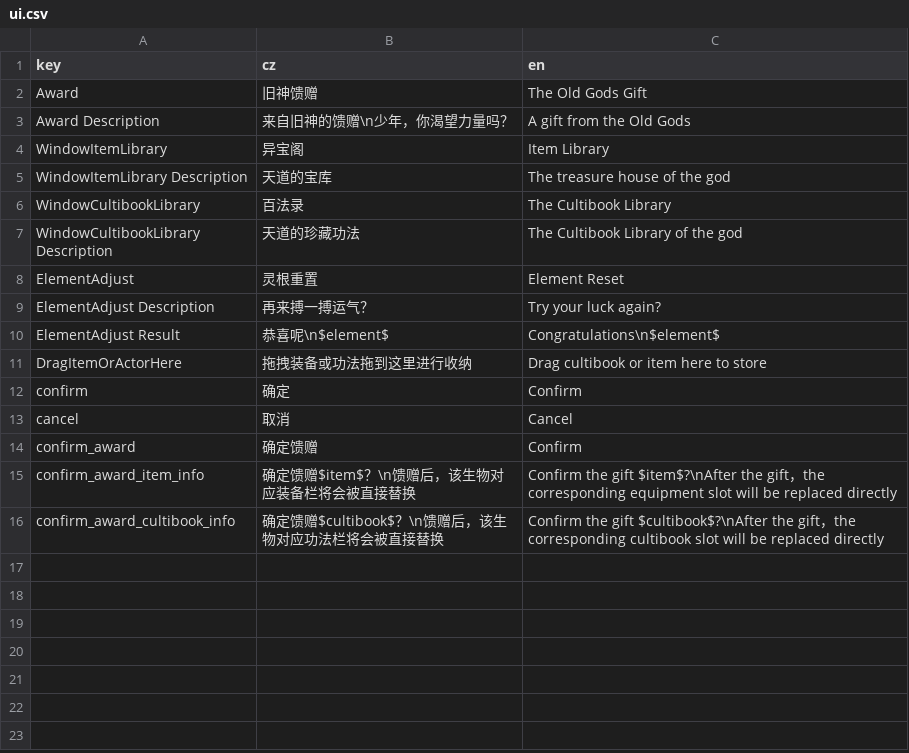
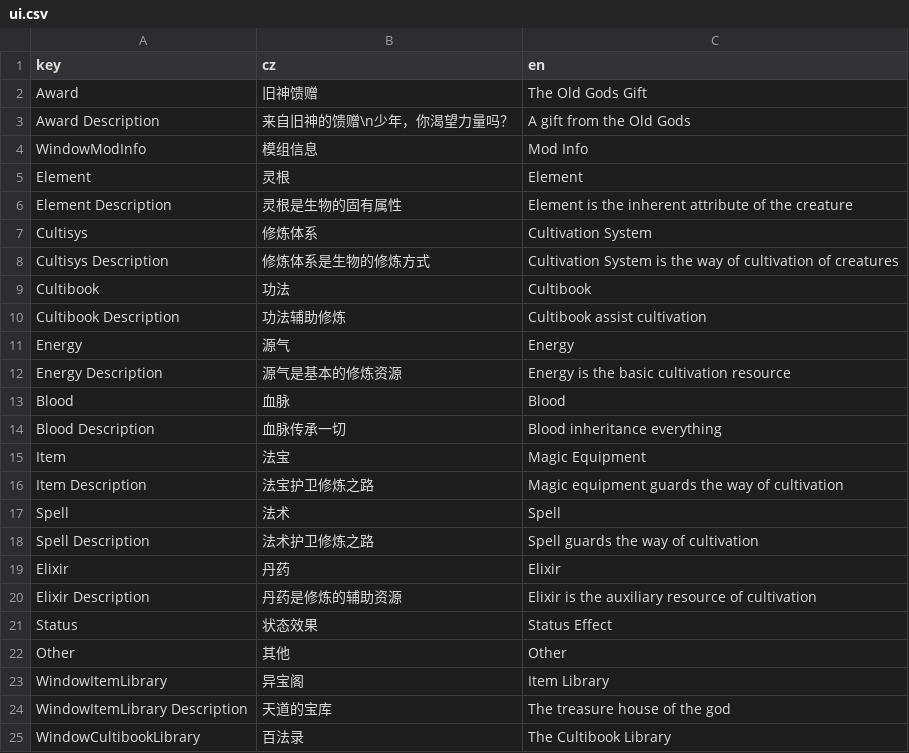
Before and after one commit to inmny/Cultivation-Way-Core, a CSV file: Locales/ui.csv, drawn as a sheet; only a part is shown; the shorter side is filled out with more unchanged rows; the diff covers the shown part only; the diff names each change by its address in the sheet, - before the commit and + after, or states it on an @@ line.

```diff
--- a/Locales/ui.csv
+++ b/Locales/ui.csv
+row 4: WindowModInfo | 模组信息 | Mod Info
+row 5: Element | 灵根 | Element
+row 6: Element Description | 灵根是生物的固有属性 | Element is the inherent attribute of the creature
+row 7: Cultisys | 修炼体系 | Cultivation System
+row 8: Cultisys Description | 修炼体系是生物的修炼方式 | Cultivation System is the way of cultivation of creatures
+row 9: Cultibook | 功法 | Cultibook
+row 10: Cultibook Description | 功法辅助修炼 | Cultibook assist cultivation
+row 11: Energy | 源气 | Energy
+row 12: Energy Description | 源气是基本的修炼资源 | Energy is the basic cultivation resource
+row 13: Blood | 血脉 | Blood
+row 14: Blood Description | 血脉传承一切 | Blood inheritance everything
+row 15: Item | 法宝 | Magic Equipment
+row 16: Item Description | 法宝护卫修炼之路 | Magic equipment guards the way of cultivation
+row 17: Spell | 法术 | Spell
+row 18: Spell Description | 法术护卫修炼之路 | Spell guards the way of cultivation
+row 19: Elixir | 丹药 | Elixir
+row 20: Elixir Description | 丹药是修炼的辅助资源 | Elixir is the auxiliary resource of cultivation
+row 21: Status | 状态效果 | Status Effect
+row 22: Other | 其他 | Other
```
Also changed, not shown: 3 added rows elsewhere in this file, 5 other files.
